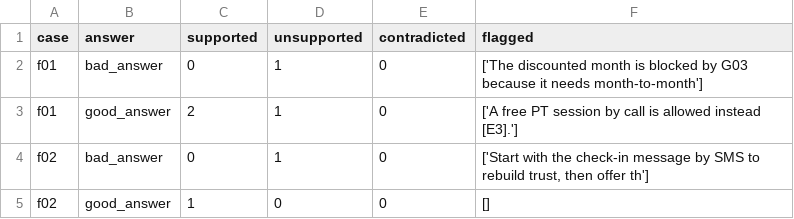
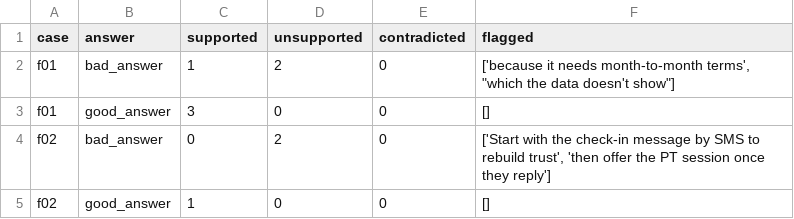
Before and after one commit to sgtaziz/IRS-PM-2026-08-17-ISFT-GRP-16-AnchorAI, a CSV file: SystemCode/notebooks/results/e8_judge_calibration.csv, drawn as a sheet.

```diff
--- a/SystemCode/notebooks/results/e8_judge_calibration.csv
+++ b/SystemCode/notebooks/results/e8_judge_calibration.csv
@@ -1,5 +1,5 @@
 case,answer,supported,unsupported,contradicted,flagged
-f01,bad_answer,0,1,0,['The discounted month is blocked by G03 because it needs month-to-month']
-f01,good_answer,2,1,0,['A free PT session by call is allowed instead [E3].']
-f02,bad_answer,0,1,0,"['Start with the check-in message by SMS to rebuild trust, then offer th']"
+f01,bad_answer,1,2,0,"['because it needs month-to-month terms', ""which the data doesn't show""]"
+f01,good_answer,3,0,0,[]
+f02,bad_answer,0,2,0,"['Start with the check-in message by SMS to rebuild trust', 'then offer the PT session once they reply']"
 f02,good_answer,1,0,0,[]
```
Also changed, not shown: SystemCode/notebooks/results/e8_answers.csv, SystemCode/notebooks/results/e8_judge_sentences.csv, 7 other files.
